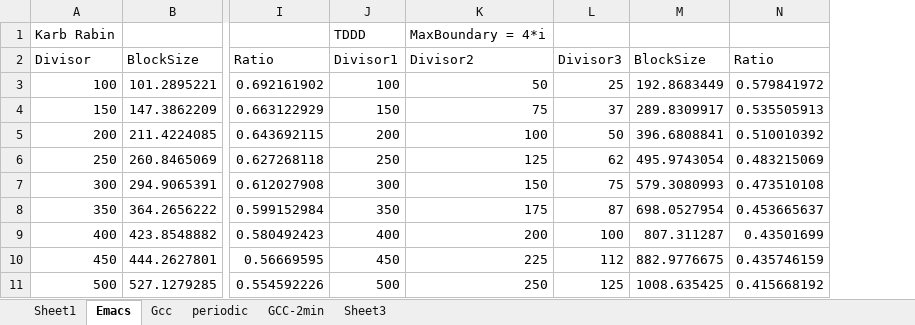
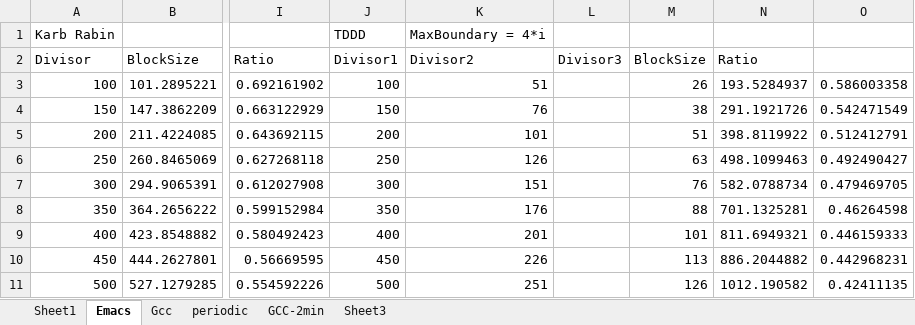
Before and after one commit to therealshah/Thesis, an Excel workbook: newCDC.xlsx, sheet Emacs, drawn as a sheet; only a part is shown, gaps mark what is left out; values as stored, in another font and other column widths than the file's, no borders; removed rows and columns are numbered as before the commit, all else as after; the diff names each change by its address in the sheet, - before the commit and + after, or states it on an @@ line.

```diff
--- a/newCDC.xlsx (sheet Emacs)
+++ b/newCDC.xlsx (sheet Emacs)
-column K, rows 1-11: MaxBoundary = 4*i | Divisor2 | 50 | 75 | 100 | 125 | 150 | 175 | 200 | 225 | 250
-column L, rows 2-11: Divisor3 | 25 | 37 | 50 | 62 | 75 | 87 | 100 | 112 | 125
-column M, rows 2-11: BlockSize | 192.8683449 | 289.8309917 | 396.6808841 | 495.9743054 | 579.3080993 | 698.0527954 | 807.311287 | 882.9776675 | 1008.635425
-column N, rows 2-11: Ratio | 0.579841972 | 0.535505913 | 0.510010392 | 0.483215069 | 0.473510108 | 0.453665637 | 0.43501699 | 0.435746159 | 0.415668192
+column K, rows 1-11: MaxBoundary = 4*i | Divisor2 | 51 | 76 | 101 | 126 | 151 | 176 | 201 | 226 | 251
+column L, row 2: Divisor3
+column M, rows 2-11: BlockSize | 26 | 38 | 51 | 63 | 76 | 88 | 101 | 113 | 126
+column N, rows 2-11: Ratio | 193.5284937 | 291.1921726 | 398.8119922 | 498.1099463 | 582.0788734 | 701.1325281 | 811.6949321 | 886.2044882 | 1012.190582
+column O, rows 3-11: 0.586003358 | 0.542471549 | 0.512412791 | 0.492490427 | 0.479469705 | 0.46264598 | 0.446159333 | 0.442968231 | 0.42411135
```
Also changed, not shown: sheet Gcc, sheet Sheet1, charts or pictures, 14 other files.
